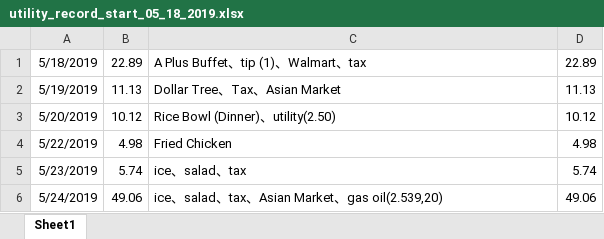
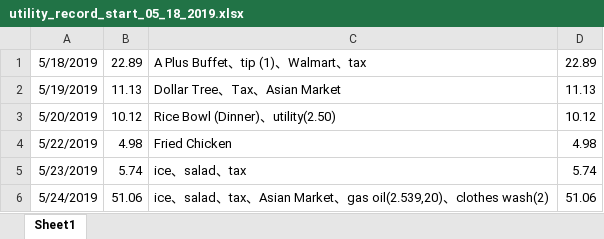
Before and after one commit to jiaqixu/personal_utility, an Excel workbook: utility_record_start_05_18_2019.xlsx, sheet Sheet1, drawn as a sheet; values as stored, in another font and other column widths than the file's, no borders; the diff names each change by its address in the sheet, - before the commit and + after, or states it on an @@ line.

Commit message:
add_clothes_wash

```diff
--- a/utility_record_start_05_18_2019.xlsx (sheet Sheet1)
+++ b/utility_record_start_05_18_2019.xlsx (sheet Sheet1)
-B6: 49.06
+B6: 51.06
-C6: …gas oil(2.539,20)
+C6: …gas oil(2.539,20)、clothes wash(2)
-D6: 49.06
+D6: 51.06
```
